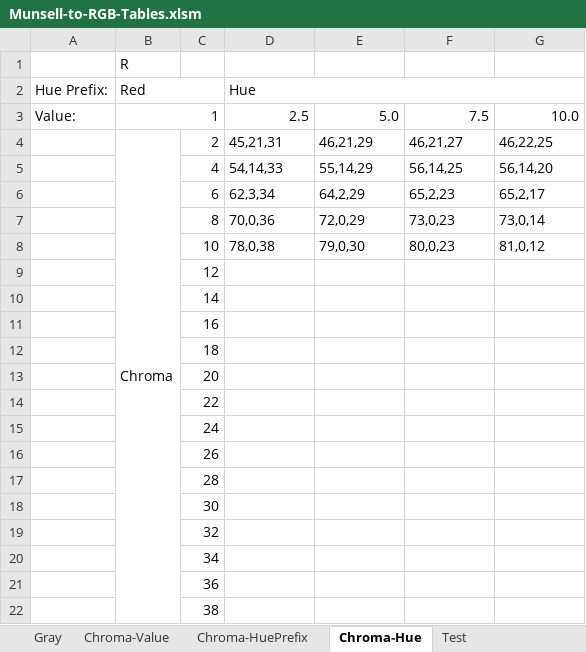
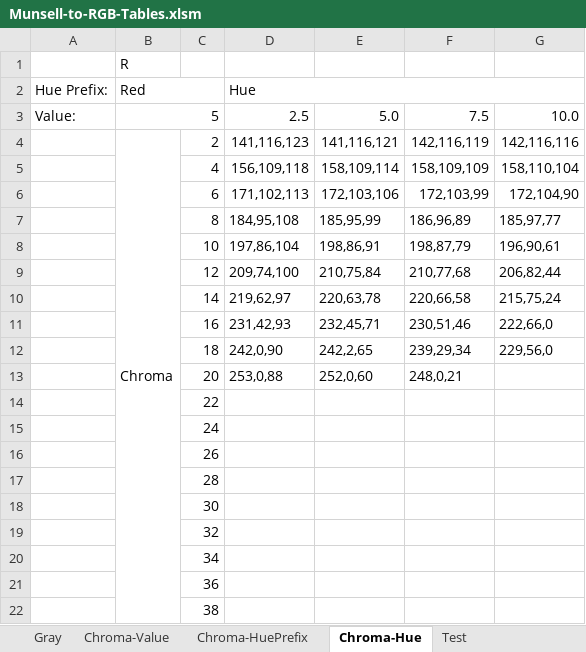
Before and after one commit to OlimilO1402/Color_Algorithms, an Excel workbook: Munsell-to-RGB-Tables.xlsm, sheet Chroma-Hue, drawn as a sheet; values as stored, in another font and other column widths than the file's, no cell formats; the diff names each change by its address in the sheet, - before the commit and + after, or states it on an @@ line.

```diff
--- a/Munsell-to-RGB-Tables.xlsm (sheet Chroma-Hue)
+++ b/Munsell-to-RGB-Tables.xlsm (sheet Chroma-Hue)
-B3 (Red): 1
+B3 (Red): 5
-D4 (Hue): 45,21,31
+D4 (Hue): 141,116,123
-E4: 46,21,29
+E4: 141,116,121
-F4: 46,21,27
+F4: 142,116,119
-G4: 46,22,25
+G4: 142,116,116
-D5 (Hue): 54,14,33
+D5 (Hue): 156,109,118
-E5: 55,14,29
+E5: 158,109,114
-F5: 56,14,25
+F5: 158,109,109
-G5: 56,14,20
+G5: 158,110,104
-D6 (Hue): 62,3,34
+D6 (Hue): 171,102,113
-E6: 64,2,29
+E6: 172,103,106
-F6: 65,2,23
+F6: 172,103,99
-G6: 65,2,17
+G6: 172,104,90
-D7 (Hue): 70,0,36
+D7 (Hue): 184,95,108
-E7: 72,0,29
+E7: 185,95,99
-F7: 73,0,23
+F7: 186,96,89
-G7: 73,0,14
+G7: 185,97,77
-D8 (Hue): 78,0,38
+D8 (Hue): 197,86,104
-E8: 79,0,30
+E8: 198,86,91
-F8: 80,0,23
+F8: 198,87,79
-G8: 81,0,12
+G8: 196,90,61
-D9 (Hue): (empty)
+D9 (Hue): 209,74,100
-E9: (empty)
+E9: 210,75,84
-F9: (empty)
+F9: 210,77,68
-G9: (empty)
+G9: 206,82,44
-D10 (Hue): (empty)
+D10 (Hue): 219,62,97
-E10: (empty)
+E10: 220,63,78
-F10: (empty)
+F10: 220,66,58
-G10: (empty)
+G10: 215,75,24
-D11 (Hue): (empty)
+D11 (Hue): 231,42,93
-E11: (empty)
+E11: 232,45,71
-F11: (empty)
+F11: 230,51,46
-G11: (empty)
+G11: 222,66,0
-D12 (Hue): (empty)
+D12 (Hue): 242,0,90
-E12: (empty)
+E12: 242,2,65
-F12: (empty)
+F12: 239,29,34
-G12: (empty)
+G12: 229,56,0
-D13 (Hue): (empty)
+D13 (Hue): 253,0,88
-E13: (empty)
+E13: 252,0,60
-F13: (empty)
+F13: 248,0,21
```
Also changed, not shown: sheet Chroma-Value, sheet Chroma-HuePrefix, cell formats, charts or pictures, 4 other files.
